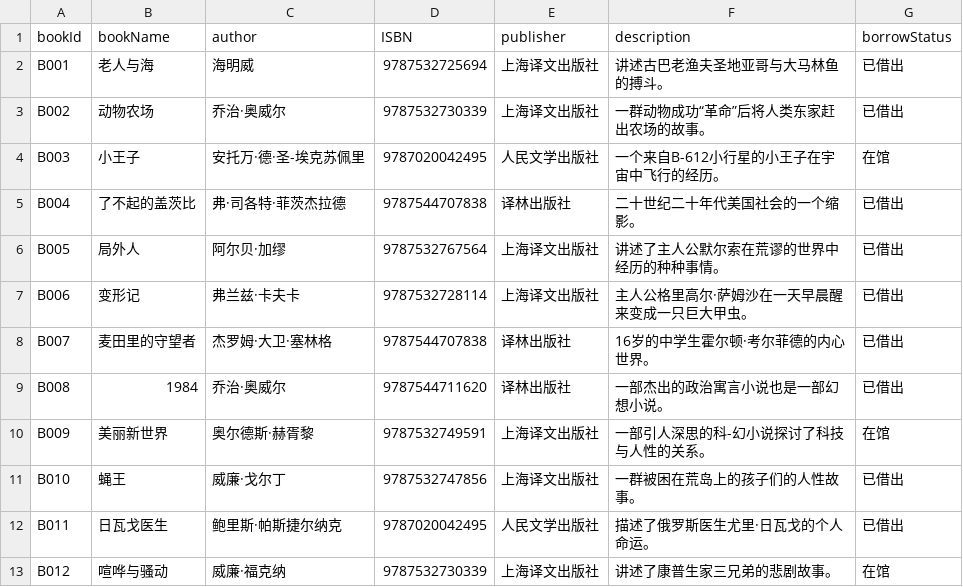
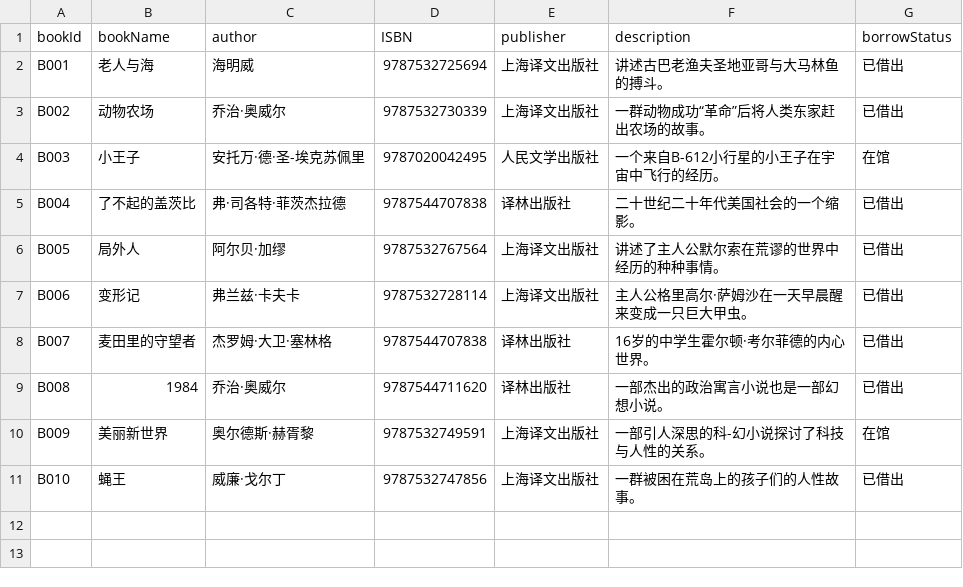
Before and after one commit to XuanyuChen-SEU/vcampus, a CSV file: vcampus-database/src/main/resources/db/tb_book.csv, drawn as a sheet.

```diff
--- a/vcampus-database/src/main/resources/db/tb_book.csv
+++ b/vcampus-database/src/main/resources/db/tb_book.csv
@@ -11,3 +11 @@ B009,美丽新世界,奥尔德斯·赫胥黎,9787532749591,上海译文出版社
 B010,蝇王,威廉·戈尔丁,9787532747856,上海译文出版社,一群被困在荒岛上的孩子们的人性故事。,已借出
-B011,日瓦戈医生,鲍里斯·帕斯捷尔纳克,9787020042495,人民文学出版社,描述了俄罗斯医生尤里·日瓦戈的个人命运。,已借出
-B012,喧哗与骚动,威廉·福克纳,9787532730339,上海译文出版社,讲述了康普生家三兄弟的悲剧故事。,在馆
```
Also changed, not shown: vcampus-database/src/main/resources/db/tb_borrow_log.csv, 19 other files.
